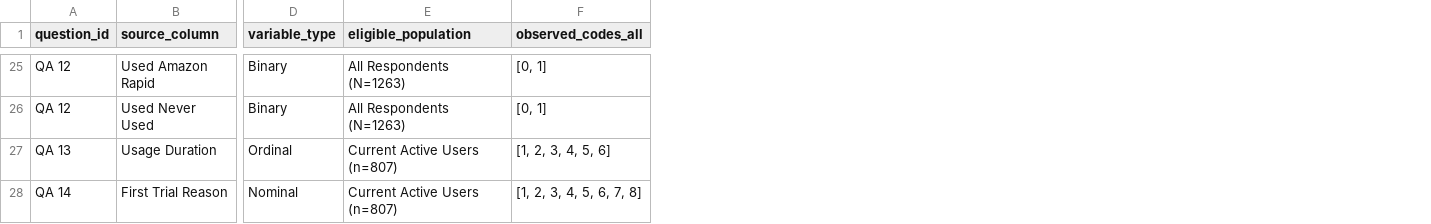
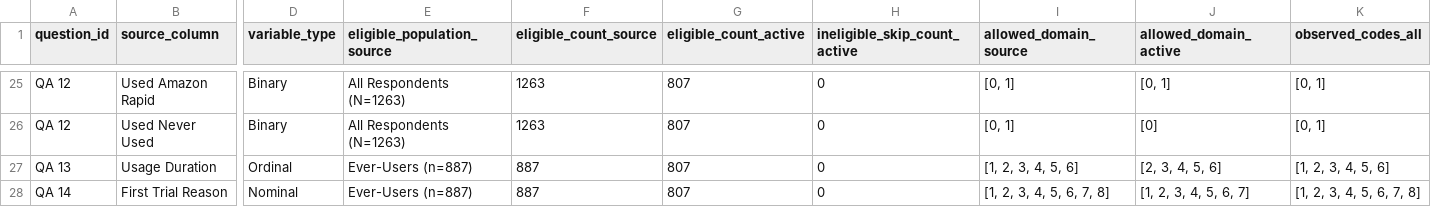
Before and after one commit to nayanojwal0810/Beyond_Discounts, a CSV file: reports/segmentation/feature_inventory.csv, drawn as a sheet; only a part is shown, gaps mark what is left out; the diff covers the shown part only; the diff names each change by its address in the sheet, - before the commit and + after, or states it on an @@ line.

Commit message:
fix(gate-1b): remove special-code imputations, enable dynamic domain validation, and correct QA48 eligibility counts

```diff
--- a/reports/segmentation/feature_inventory.csv
+++ b/reports/segmentation/feature_inventory.csv
+column F (eligible_count_source), rows 25-28: 1263 | 1263 | 887 | 887
+column G (eligible_count_active), rows 25-28: all 807
+column H (ineligible_skip_count_active), rows 25-28: all 0
+column I (allowed_domain_source), rows 25-28: [0, 1] | [0, 1] | [1, 2, 3, 4, 5, 6] | [1, 2, 3, 4, 5, 6, 7, 8]
+column J (allowed_domain_active), rows 25-28: [0, 1] | [0] | [2, 3, 4, 5, 6] | [1, 2, 3, 4, 5, 6, 7]
-E1: eligible_population
+E1: eligible_population_source
-E27:E28 (eligible_population_source): Current Active Users (n=807)
+E27:E28 (eligible_population_source): Ever-Users (n=887)
```
Also changed, not shown: 24 edited cells elsewhere in this file, reports/segmentation/feature_quality_audit.csv, 5 other files.
